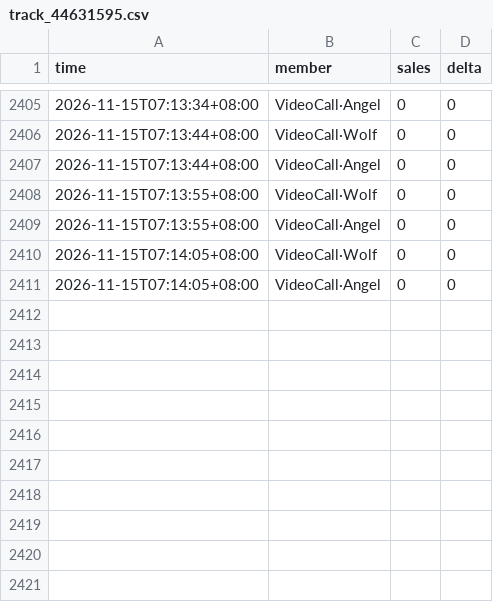
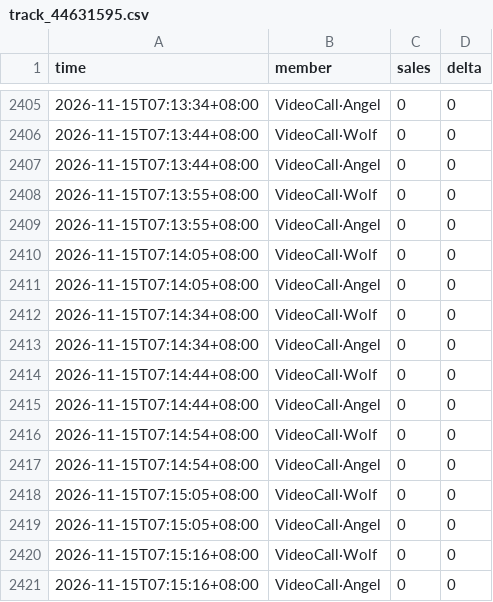
Before and after one commit to tzzz006/ktown4u-fansign-tracker, a CSV file: data/track_44631595.csv, drawn as a sheet; only a part is shown, gaps mark what is left out.

```diff
--- a/data/track_44631595.csv
+++ b/data/track_44631595.csv
@@ -2411 +2411,11 @@
 2026-11-15T07:14:05+08:00,VideoCall·Angel,0,0
+2026-11-15T07:14:34+08:00,VideoCall·Wolf,0,0
+2026-11-15T07:14:34+08:00,VideoCall·Angel,0,0
+2026-11-15T07:14:44+08:00,VideoCall·Wolf,0,0
+2026-11-15T07:14:44+08:00,VideoCall·Angel,0,0
+2026-11-15T07:14:54+08:00,VideoCall·Wolf,0,0
+2026-11-15T07:14:54+08:00,VideoCall·Angel,0,0
+2026-11-15T07:15:05+08:00,VideoCall·Wolf,0,0
+2026-11-15T07:15:05+08:00,VideoCall·Angel,0,0
+2026-11-15T07:15:16+08:00,VideoCall·Wolf,0,0
+2026-11-15T07:15:16+08:00,VideoCall·Angel,0,0
```
Also changed, not shown: 3 other files.
